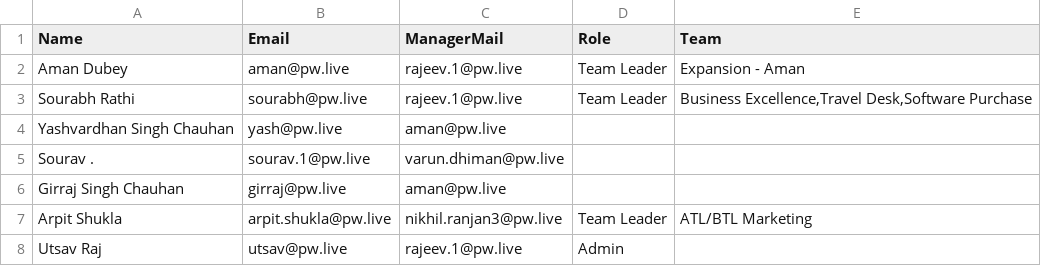
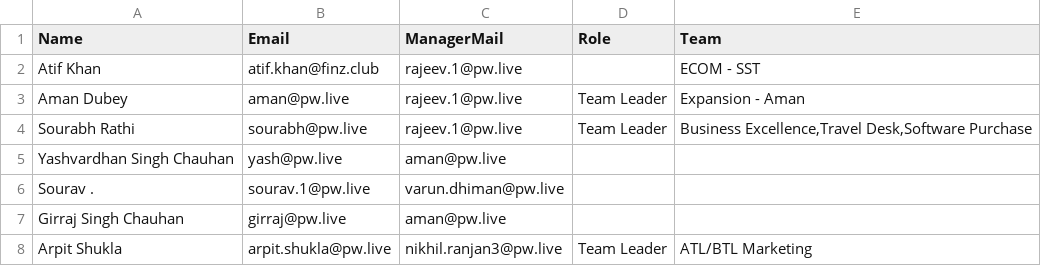
Before and after one commit to Lakshay097/PMS, a CSV file: data/team-assignments.csv, drawn as a sheet; only a part is shown; the shorter side is filled out with more unchanged rows.

```diff
--- a/data/team-assignments.csv
+++ b/data/team-assignments.csv
@@ -1,2 +1,3 @@
 Name,Email,ManagerMail,Role,Team
+Atif Khan,atif.khan@finz.club,rajeev.1@pw.live,,ECOM - SST
 Aman Dubey,aman@pw.live,rajeev.1@pw.live,Team Leader,Expansion - Aman
```
Also changed, not shown: 18 other files.
